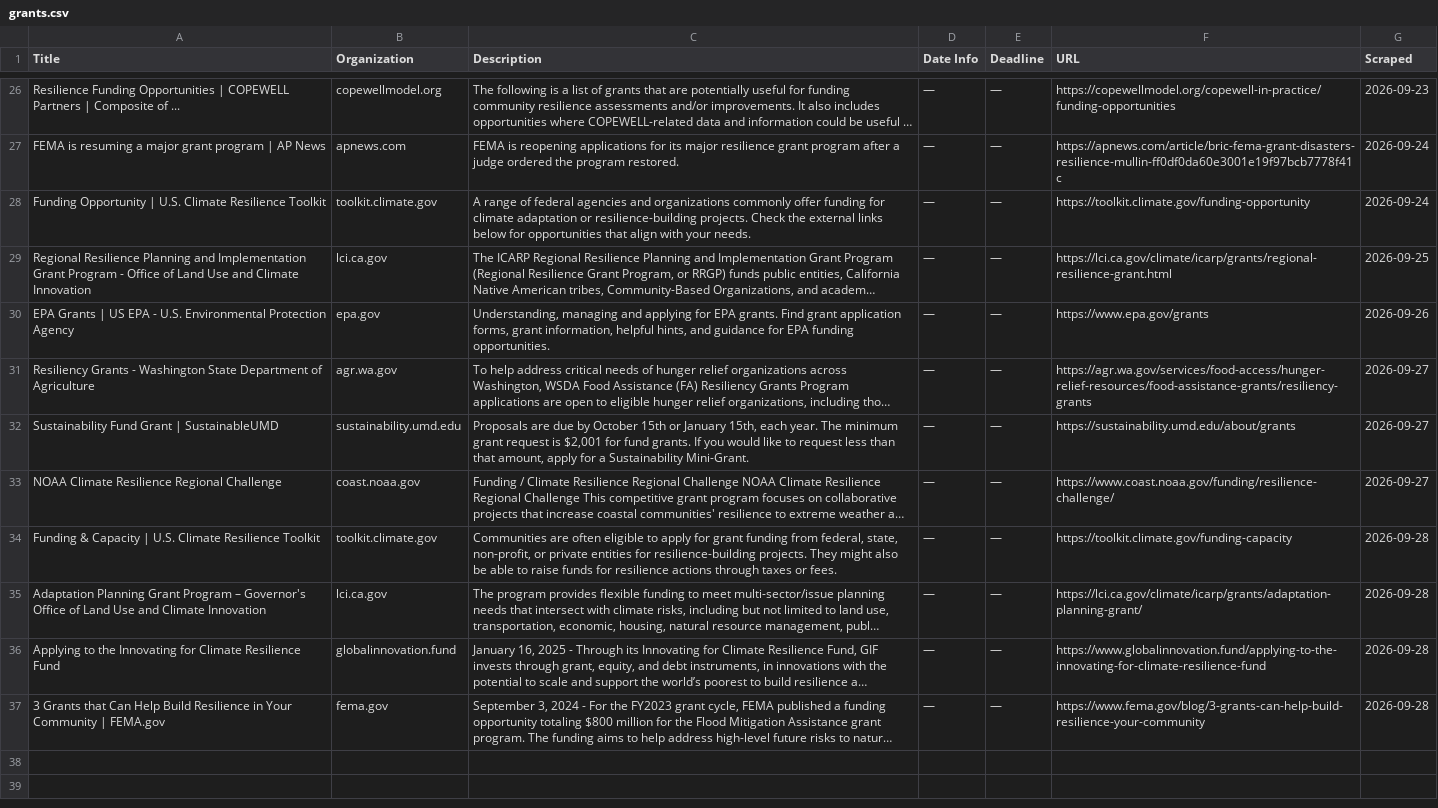
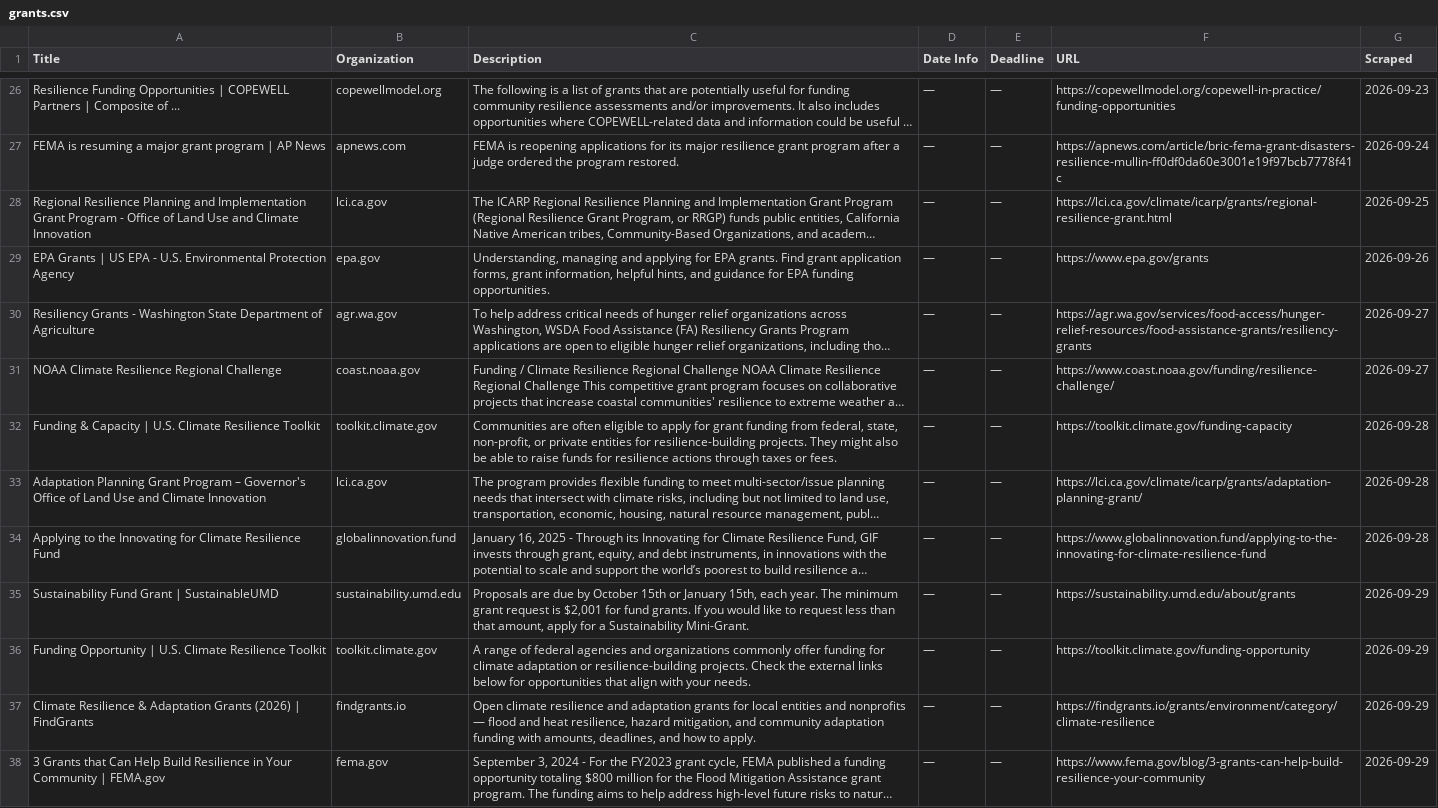
Before and after one commit to columbia-consulting/climate-cardinals-newsletter, a CSV file: weekly_data/grants.csv, drawn as a sheet; only a part is shown, gaps mark what is left out; long unchanged cells end in …; removed rows and columns are numbered as before the commit, all else as after; the diff names each change by its address in the sheet, - before the commit and + after, or states it on an @@ line.

```diff
--- a/weekly_data/grants.csv
+++ b/weekly_data/grants.csv
-row 28: Funding Opportunity | U.S. Climate Resilience Toolkit | toolkit.climate.gov | A range of federal agencies and organizations commonly offer funding for climate adaptation or resilience-building projects. Check the external links below for opportunities that align with your needs. | — | — | https://toolkit.climate.gov/funding-opportunity | 2026-09-24
-row 32: Sustainability Fund Grant | SustainableUMD | sustainability.umd.edu | Proposals are due by October 15th or January 15th, each year. The minimum grant request is $2,001 for fund grants. If you would like to request less than that amount, apply for a Sustainability Mini-Grant. | — | — | https://sustainability.umd.edu/about/grants | 2026-09-27
+row 35: Sustainability Fund Grant | SustainableUMD | sustainability.umd.edu | Proposals are due by October 15th or January 15th, each year. The minimum grant request is $2,001 for fund grants. If you would like to request less than that amount, apply for a Sustainability Mini-Grant. | — | — | https://sustainability.umd.edu/about/grants | 2026-09-29
+row 36: Funding Opportunity | U.S. Climate Resilience Toolkit | toolkit.climate.gov | A range of federal agencies and organizations commonly offer funding for climate adaptation or resilience-building projects. Check the external links below for opportunities that align with your needs. | — | — | https://toolkit.climate.gov/funding-opportunity | 2026-09-29
+row 37: Climate Resilience & Adaptation Grants (2026) | FindGrants | findgrants.io | Open climate resilience and adaptation grants for local entities and nonprofits — flood and heat resilience, hazard mitigation, and community adaptation funding with amounts, deadlines, and how to apply. | — | — | https://findgrants.io/grants/environment/category/climate-resilience | 2026-09-29
-G38 (Scraped): 2026-09-28
+G38 (Scraped): 2026-09-29
```
Also changed, not shown: weekly_data/csr_reports.csv, weekly_data/events.csv, 2 other files.
